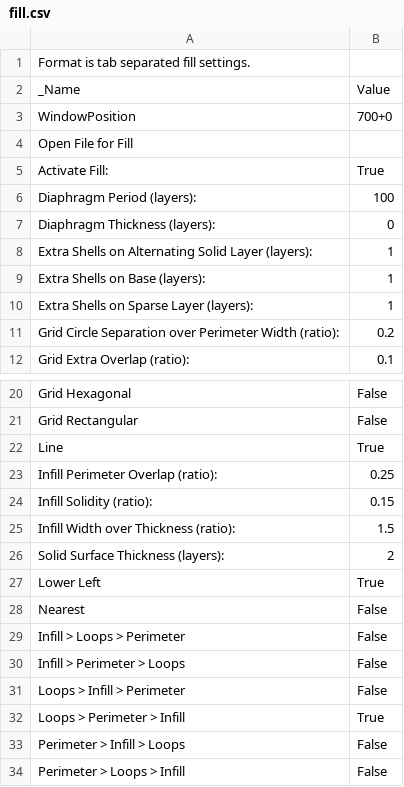
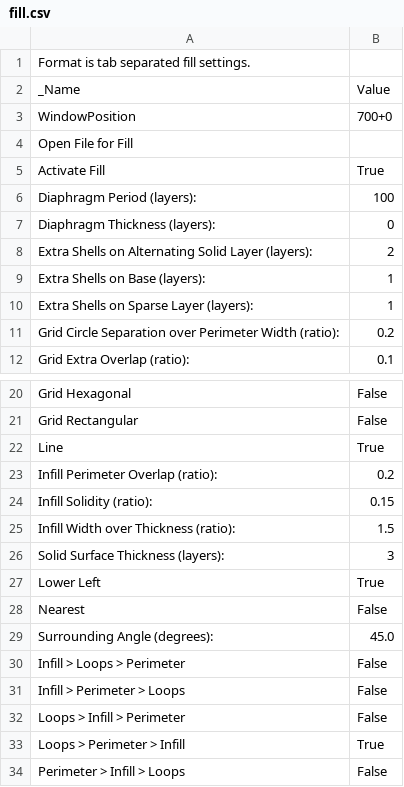
Before and after one commit to LawrenceLeung/SkeinforgeSettings, a CSV file: profiles/extrusion/ABS/fill.csv, drawn as a sheet; only a part is shown, gaps mark what is left out; the shorter side is filled out with more unchanged rows.

```diff
--- a/profiles/extrusion/ABS/fill.csv
+++ b/profiles/extrusion/ABS/fill.csv
@@ -4,6 +4,6 @@ WindowPosition	700+0
 Open File for Fill	
-Activate Fill:	True
+Activate Fill	True
 Diaphragm Period (layers):	100
 Diaphragm Thickness (layers):	0
-Extra Shells on Alternating Solid Layer (layers):	1
+Extra Shells on Alternating Solid Layer (layers):	2
 Extra Shells on Base (layers):	1
@@ -22,8 +22,9 @@ Grid Rectangular	False
 Line	True
-Infill Perimeter Overlap (ratio):	0.25
+Infill Perimeter Overlap (ratio):	0.2
 Infill Solidity (ratio):	0.15
 Infill Width over Thickness (ratio):	1.5
-Solid Surface Thickness (layers):	2
+Solid Surface Thickness (layers):	3
 Lower Left	True
 Nearest	False
+Surrounding Angle (degrees):	45.0
 Infill > Loops > Perimeter	False
```
Also changed, not shown: profiles/extrusion/ABS/export.csv, profiles/extrusion/ABS/multiply.csv, 21 other files.
